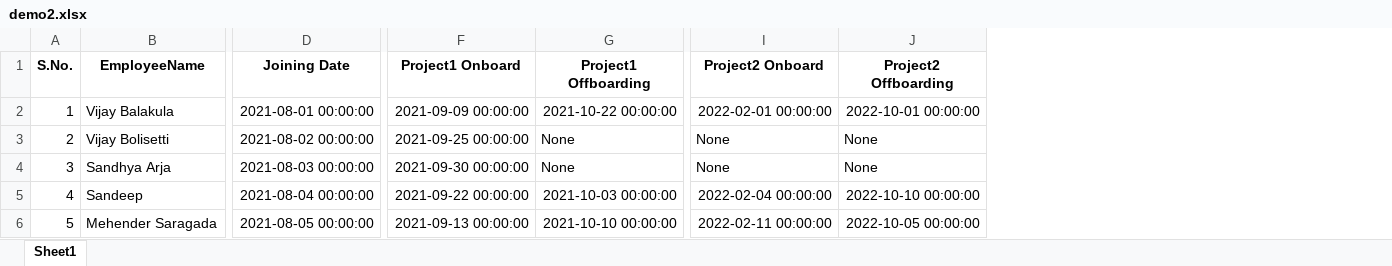
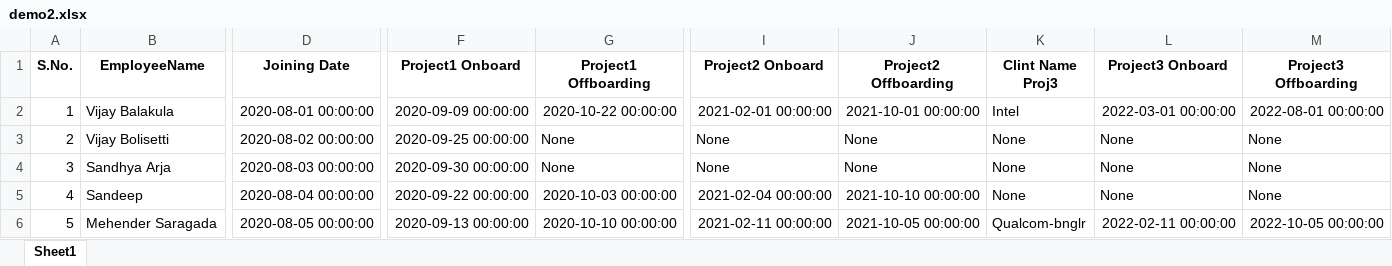
Before and after one commit to vijay995577/Bench_days_pro, an Excel workbook: demo2.xlsx, sheet Sheet1, drawn as a sheet; only a part is shown, gaps mark what is left out; values as stored, in another font and other column widths than the file's, no borders; the diff covers the shown part only; the diff names each change by its address in the sheet, - before the commit and + after, or states it on an @@ line.

Commit message:
complte Proj

```diff
--- a/demo2.xlsx (sheet Sheet1)
+++ b/demo2.xlsx (sheet Sheet1)
+column K (Clint Name Proj3), rows 2-6: Intel | None | None | None | Qualcom-bnglr
+column L (Project3 Onboard), rows 2-6: 2022-03-01 00:00:00 | None | None | None | 2022-02-11 00:00:00
+column M (Project3 Offboarding), rows 2-6: 2022-08-01 00:00:00 | None | None | None | 2022-10-05 00:00:00
-D2 (Joining Date): 2021-08-01 00:00:00
+D2 (Joining Date): 2020-08-01 00:00:00
-F2 (Project1 Onboard): 2021-09-09 00:00:00
+F2 (Project1 Onboard): 2020-09-09 00:00:00
-G2 (Project1 Offboarding): 2021-10-22 00:00:00
+G2 (Project1 Offboarding): 2020-10-22 00:00:00
-I2 (Project2 Onboard): 2022-02-01 00:00:00
+I2 (Project2 Onboard): 2021-02-01 00:00:00
-J2 (Project2 Offboarding): 2022-10-01 00:00:00
+J2 (Project2 Offboarding): 2021-10-01 00:00:00
-D3 (Joining Date): 2021-08-02 00:00:00
+D3 (Joining Date): 2020-08-02 00:00:00
-F3 (Project1 Onboard): 2021-09-25 00:00:00
+F3 (Project1 Onboard): 2020-09-25 00:00:00
-D4 (Joining Date): 2021-08-03 00:00:00
+D4 (Joining Date): 2020-08-03 00:00:00
-F4 (Project1 Onboard): 2021-09-30 00:00:00
+F4 (Project1 Onboard): 2020-09-30 00:00:00
-D5 (Joining Date): 2021-08-04 00:00:00
+D5 (Joining Date): 2020-08-04 00:00:00
-F5 (Project1 Onboard): 2021-09-22 00:00:00
+F5 (Project1 Onboard): 2020-09-22 00:00:00
-G5 (Project1 Offboarding): 2021-10-03 00:00:00
+G5 (Project1 Offboarding): 2020-10-03 00:00:00
-I5 (Project2 Onboard): 2022-02-04 00:00:00
+I5 (Project2 Onboard): 2021-02-04 00:00:00
-J5 (Project2 Offboarding): 2022-10-10 00:00:00
+J5 (Project2 Offboarding): 2021-10-10 00:00:00
-D6 (Joining Date): 2021-08-05 00:00:00
+D6 (Joining Date): 2020-08-05 00:00:00
-F6 (Project1 Onboard): 2021-09-13 00:00:00
+F6 (Project1 Onboard): 2020-09-13 00:00:00
-G6 (Project1 Offboarding): 2021-10-10 00:00:00
+G6 (Project1 Offboarding): 2020-10-10 00:00:00
-I6 (Project2 Onboard): 2022-02-11 00:00:00
+I6 (Project2 Onboard): 2021-02-11 00:00:00
-J6 (Project2 Offboarding): 2022-10-05 00:00:00
+J6 (Project2 Offboarding): 2021-10-05 00:00:00
```
Also changed, not shown: 3 added rows and 29 edited cells elsewhere in this sheet, 6 other files.
